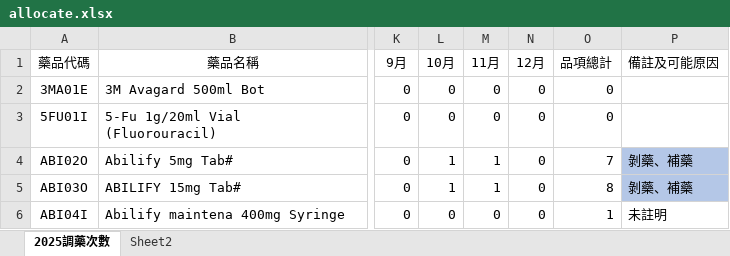
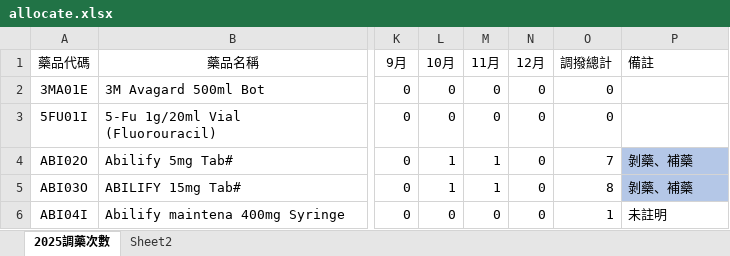
Before and after one commit to ogr0818/peelweb, an Excel workbook: static/allocate.xlsx, sheet 2025調藥次數, drawn as a sheet; only a part is shown, gaps mark what is left out; values as stored, in another font and other column widths than the file's, no borders; conditional formats not drawn; the diff names each change by its address in the sheet, - before the commit and + after, or states it on an @@ line.

```diff
--- a/static/allocate.xlsx (sheet 2025調藥次數)
+++ b/static/allocate.xlsx (sheet 2025調藥次數)
-O1: 品項總計
+O1: 調撥總計
-P1: 備註及可能原因
+P1: 備註
```
Also changed, not shown: 2 other files.
